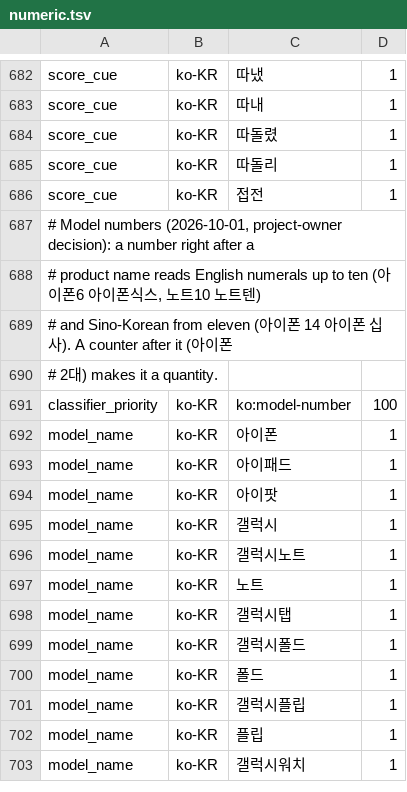
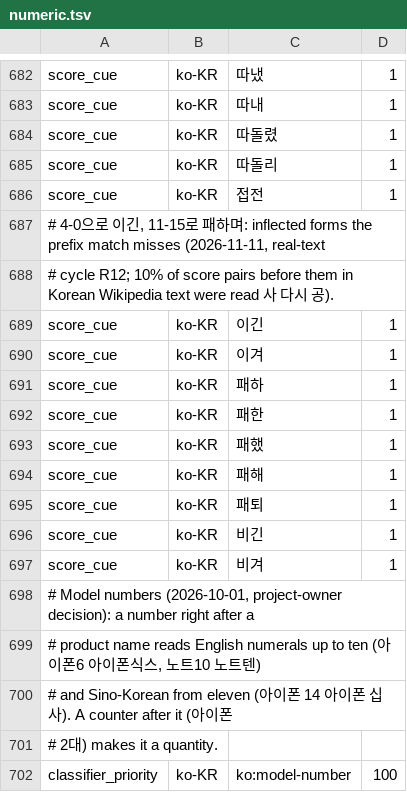
Before and after one commit to hunydev/tts-text-frontend, a TSV file: resources/languages/ko-KR/rules/numeric.tsv, drawn as a sheet; only a part is shown, gaps mark what is left out; the shorter side is filled out with more unchanged rows; the diff names each change by its address in the sheet, - before the commit and + after, or states it on an @@ line.

```diff
--- a/resources/languages/ko-KR/rules/numeric.tsv
+++ b/resources/languages/ko-KR/rules/numeric.tsv
+row 687: # 4-0으로 이긴, 11-15로 패하며: inflected forms the prefix match misses (2026-11-11, real-text
+row 688: # cycle R12; 10% of score pairs before them in Korean Wikipedia text were read 사 다시 공).
+row 689: score_cue | ko-KR | 이긴 | 1
+row 690: score_cue | ko-KR | 이겨 | 1
+row 691: score_cue | ko-KR | 패하 | 1
+row 692: score_cue | ko-KR | 패한 | 1
+row 693: score_cue | ko-KR | 패했 | 1
+row 694: score_cue | ko-KR | 패해 | 1
+row 695: score_cue | ko-KR | 패퇴 | 1
+row 696: score_cue | ko-KR | 비긴 | 1
+row 697: score_cue | ko-KR | 비겨 | 1
```
Also changed, not shown: 5 other files.
